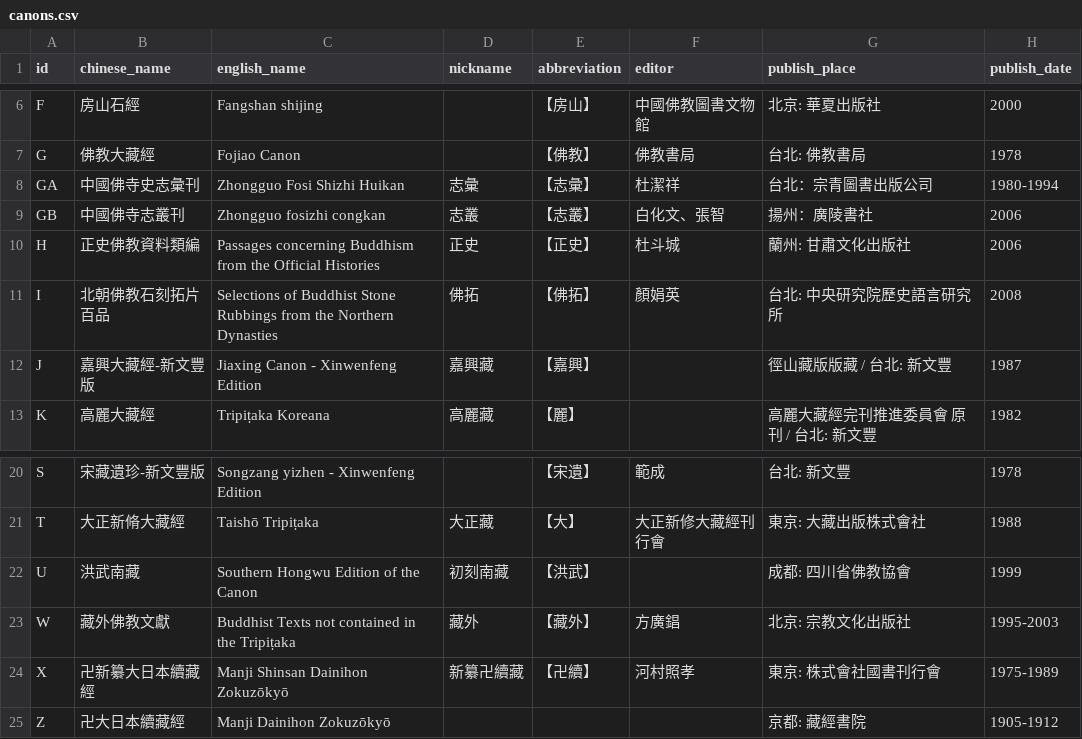
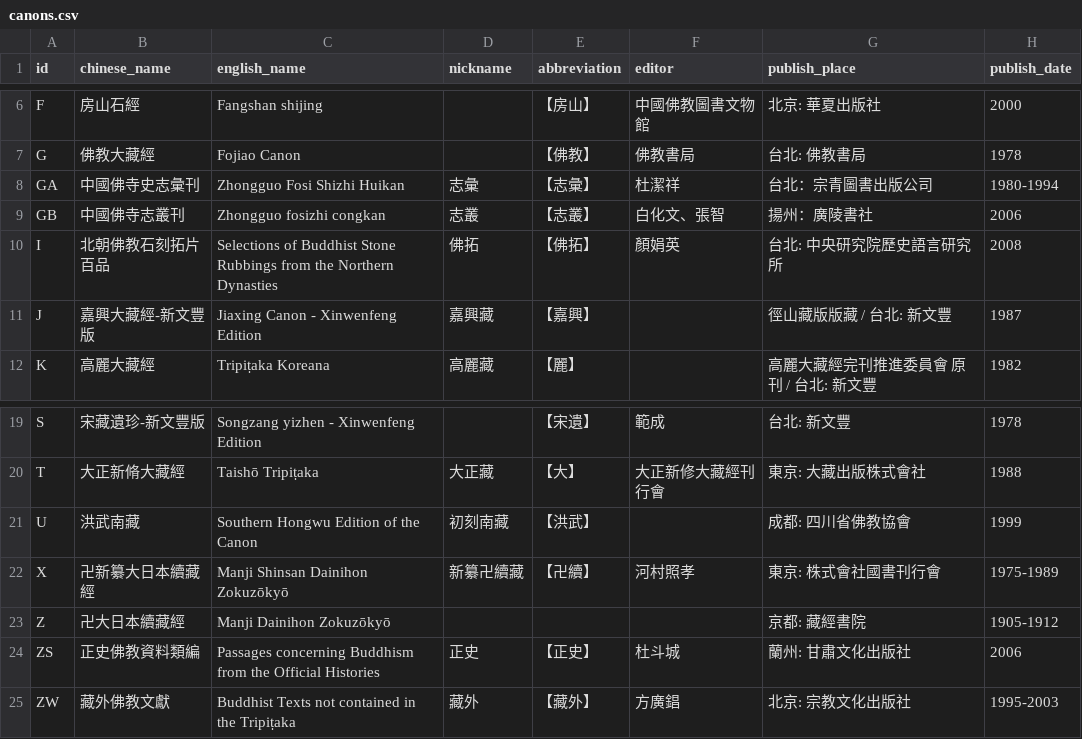
Before and after one commit to RayCHOU/ruby-cbeta, a CSV file: lib/data/canons.csv, drawn as a sheet; only a part is shown, gaps mark what is left out.

```diff
--- a/lib/data/canons.csv
+++ b/lib/data/canons.csv
@@ -9,3 +9,2 @@ GA,中國佛寺史志彙刊,Zhongguo Fosi Shizhi Huikan,志彙,【志彙】,杜
 GB,中國佛寺志叢刊,Zhongguo fosizhi congkan,志叢,【志叢】,白化文、張智,揚州：廣陵書社,2006
-H,正史佛教資料類編,Passages concerning Buddhism from the Official Histories,正史,【正史】,杜斗城,蘭州: 甘肅文化出版社,2006
 I,北朝佛教石刻拓片百品,Selections of Buddhist Stone Rubbings from the Northern Dynasties,佛拓,【佛拓】,顏娟英,台北: 中央研究院歷史語言研究所,2008
@@ -22,4 +21,5 @@ T,大正新脩大藏經,Taishō Tripiṭaka,大正藏,【大】,大正新修大
 U,洪武南藏,Southern Hongwu Edition of the Canon,初刻南藏,【洪武】,,成都: 四川省佛教協會,1999
-W,藏外佛教文獻,Buddhist Texts not contained in the Tripiṭaka,藏外,【藏外】,方廣錩,北京: 宗教文化出版社,1995-2003
 X,卍新纂大日本續藏經,Manji Shinsan Dainihon Zokuzōkyō,新纂卍續藏,【卍續】,河村照孝,東京: 株式會社國書刊行會,1975-1989
 Z,卍大日本續藏經,Manji Dainihon Zokuzōkyō,,,,京都: 藏經書院,1905-1912
+ZS,正史佛教資料類編,Passages concerning Buddhism from the Official Histories,正史,【正史】,杜斗城,蘭州: 甘肅文化出版社,2006
+ZW,藏外佛教文獻,Buddhist Texts not contained in the Tripiṭaka,藏外,【藏外】,方廣錩,北京: 宗教文化出版社,1995-2003
```
Also changed, not shown: 5 other files.
